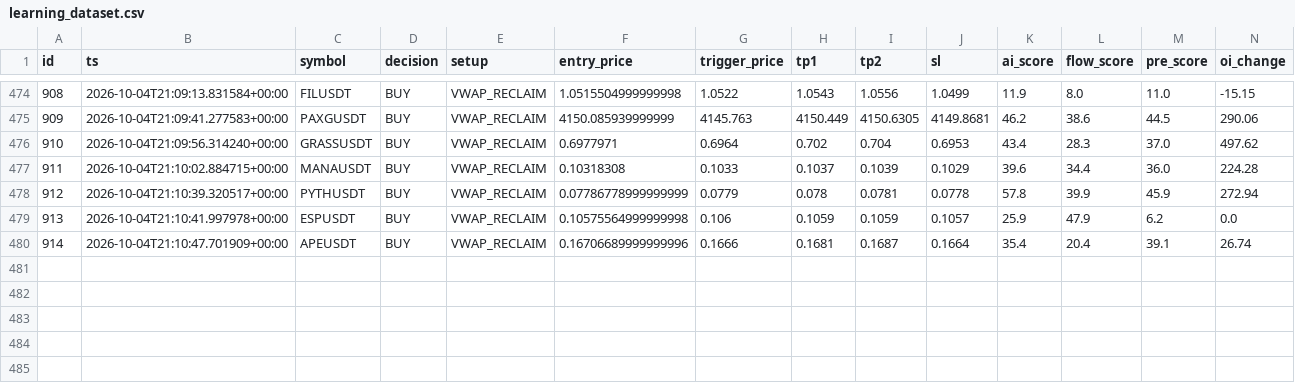
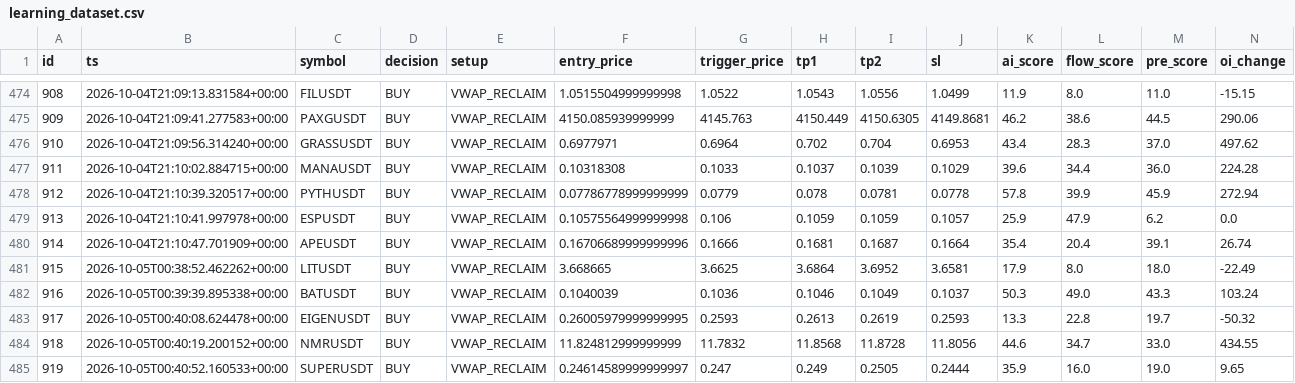
Before and after one commit to rank1984/crypto-bot, a CSV file: data/learning_dataset.csv, drawn as a sheet; only a part is shown, gaps mark what is left out; rows hold the shown columns only; the diff names each change by its address in the sheet, - before the commit and + after, or states it on an @@ line.

```diff
--- a/data/learning_dataset.csv
+++ b/data/learning_dataset.csv
+row 481: 915 | 2026-10-05T00:38:52.462262+00:00 | LITUSDT | BUY | VWAP_RECLAIM | 3.668665 | 3.6625 | 3.6864 | 3.6952 | 3.6581 | 17.9 | 8.0 | 18.0 | -22.49
+row 482: 916 | 2026-10-05T00:39:39.895338+00:00 | BATUSDT | BUY | VWAP_RECLAIM | 0.1040039 | 0.1036 | 0.1046 | 0.1049 | 0.1037 | 50.3 | 49.0 | 43.3 | 103.24
+row 483: 917 | 2026-10-05T00:40:08.624478+00:00 | EIGENUSDT | BUY | VWAP_RECLAIM | 0.26005979999999995 | 0.2593 | 0.2613 | 0.2619 | 0.2593 | 13.3 | 22.8 | 19.7 | -50.32
+row 484: 918 | 2026-10-05T00:40:19.200152+00:00 | NMRUSDT | BUY | VWAP_RECLAIM | 11.824812999999999 | 11.7832 | 11.8568 | 11.8728 | 11.8056 | 44.6 | 34.7 | 33.0 | 434.55
+row 485: 919 | 2026-10-05T00:40:52.160533+00:00 | SUPERUSDT | BUY | VWAP_RECLAIM | 0.24614589999999997 | 0.247 | 0.249 | 0.2505 | 0.2444 | 35.9 | 16.0 | 19.0 | 9.65
```
Also changed, not shown: shadow_results.csv, 1 other file.
